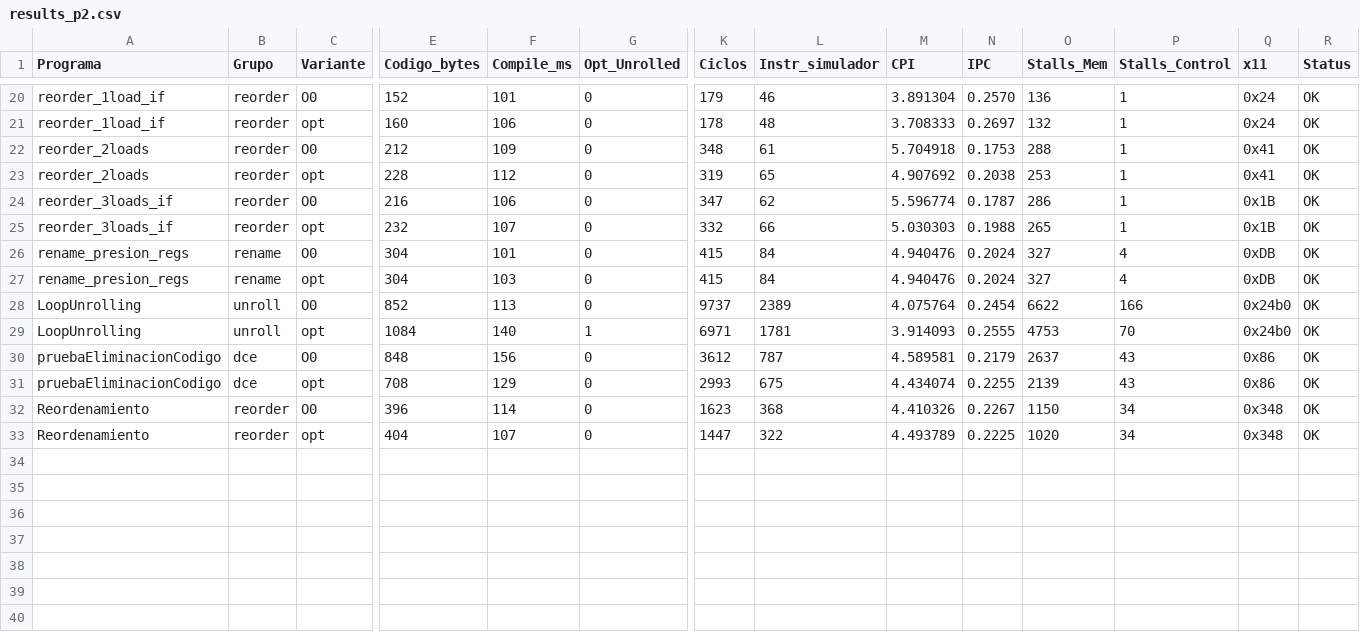
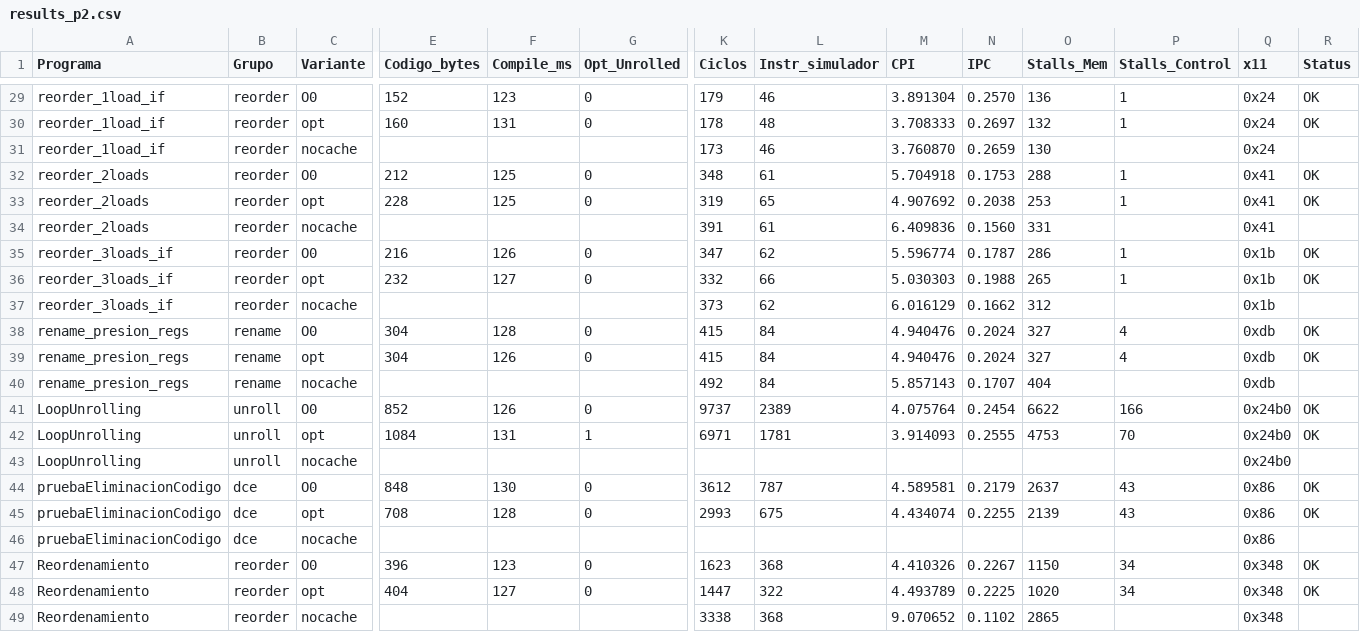
Before and after one commit to Fabbbri/myCEcraft, a CSV file: arqui/outputs/reports/results_p2.csv, drawn as a sheet; only a part is shown, gaps mark what is left out; addresses are those after the commit; rows hold the shown columns only; the diff covers the shown part only; the diff names each change by its address in the sheet, - before the commit and + after, or states it on an @@ line.

```diff
--- a/arqui/outputs/reports/results_p2.csv
+++ b/arqui/outputs/reports/results_p2.csv
-F29 (Compile_ms): 101
+F29 (Compile_ms): 123
-F30 (Compile_ms): 106
+F30 (Compile_ms): 131
+row 31: reorder_1load_if | reorder | nocache |  |  |  | 173 | 46 | 3.760870 | 0.2659 | 130 |  | 0x24
-F32 (Compile_ms): 109
+F32 (Compile_ms): 125
-F33 (Compile_ms): 112
+F33 (Compile_ms): 125
+row 34: reorder_2loads | reorder | nocache |  |  |  | 391 | 61 | 6.409836 | 0.1560 | 331 |  | 0x41
-F35 (Compile_ms): 106
+F35 (Compile_ms): 126
-Q35:Q36 (x11): 0x1B
+Q35:Q36 (x11): 0x1b
-F36 (Compile_ms): 107
+F36 (Compile_ms): 127
+row 37: reorder_3loads_if | reorder | nocache |  |  |  | 373 | 62 | 6.016129 | 0.1662 | 312 |  | 0x1b
-F38 (Compile_ms): 101
+F38 (Compile_ms): 128
-Q38:Q39 (x11): 0xDB
+Q38:Q39 (x11): 0xdb
-F39 (Compile_ms): 103
+F39 (Compile_ms): 126
+row 40: rename_presion_regs | rename | nocache |  |  |  | 492 | 84 | 5.857143 | 0.1707 | 404 |  | 0xdb
-F41 (Compile_ms): 113
+F41 (Compile_ms): 126
-F42 (Compile_ms): 140
+F42 (Compile_ms): 131
+row 43: LoopUnrolling | unroll | nocache |  |  |  |  |  |  |  |  |  | 0x24b0
-F44 (Compile_ms): 156
+F44 (Compile_ms): 130
-F45 (Compile_ms): 129
+F45 (Compile_ms): 128
+row 46: pruebaEliminacionCodigo | dce | nocache |  |  |  |  |  |  |  |  |  | 0x86
-F47 (Compile_ms): 114
+F47 (Compile_ms): 123
-F48 (Compile_ms): 107
+F48 (Compile_ms): 127
+row 49: Reordenamiento | reorder | nocache |  |  |  | 3338 | 368 | 9.070652 | 0.1102 | 2865 |  | 0x348
```
Also changed, not shown: 9 added rows and 24 edited cells elsewhere in this file, arqui/outputs/reports/compile_stats_p2.csv, 18 other files.
